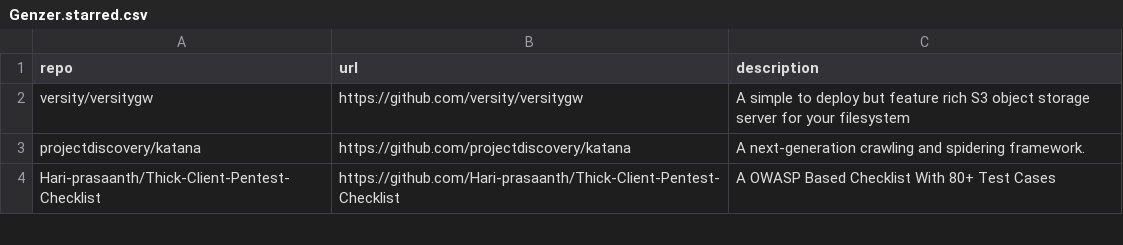
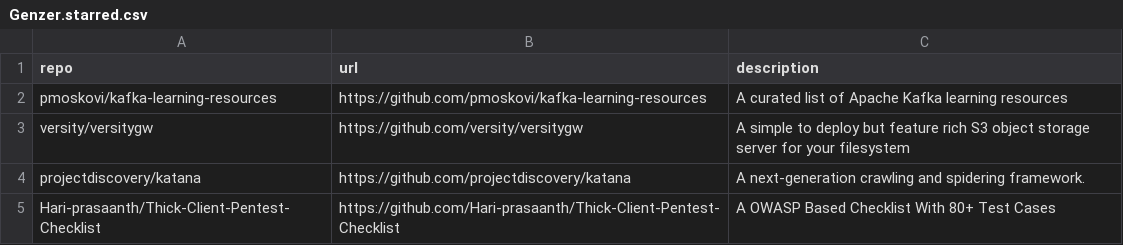
Before and after one commit to Genzer/starred-github-repos, a CSV file: Genzer.starred.csv, drawn as a sheet; only a part is shown; the diff names each change by its address in the sheet, - before the commit and + after, or states it on an @@ line.

```diff
--- a/Genzer.starred.csv
+++ b/Genzer.starred.csv
+row 2: pmoskovi/kafka-learning-resources | https://github.com/pmoskovi/kafka-learning-resources | A curated list of Apache Kafka learning resources
```
